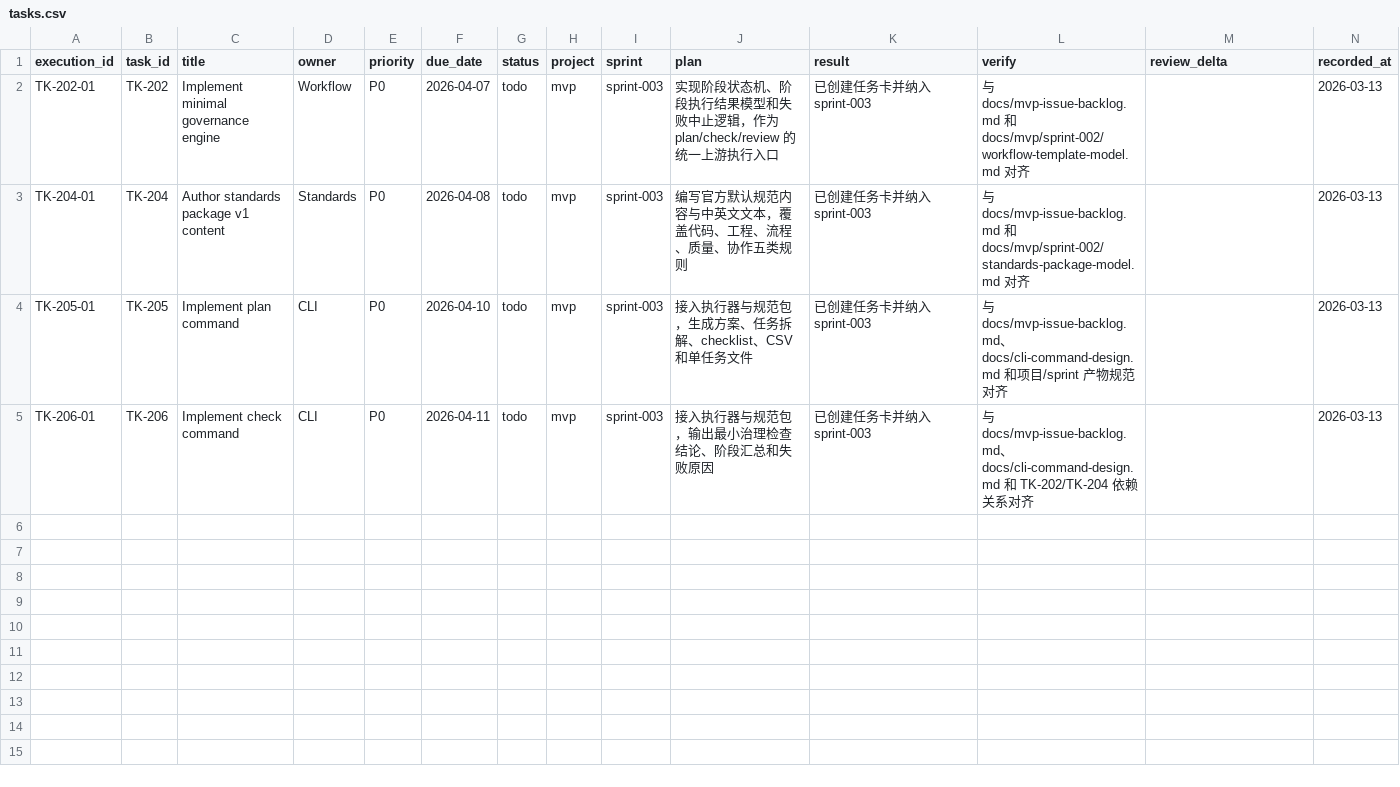
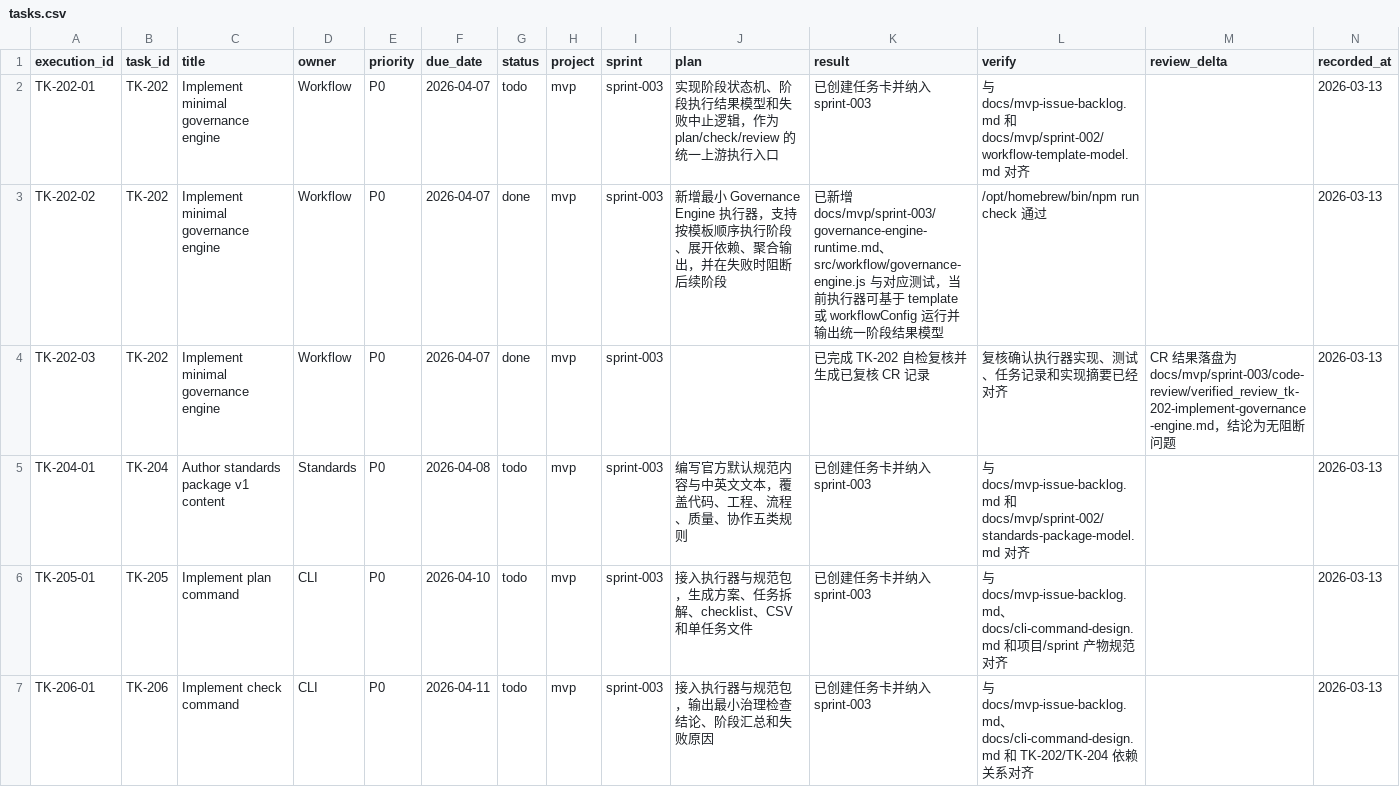
Before and after one commit to JimmyDaddy/repo-ai-governor, a CSV file: docs/mvp/sprint-003/tasks/tasks.csv, drawn as a sheet.

Commit message:
feat(workflow): add minimal governance engine

```diff
--- a/docs/mvp/sprint-003/tasks/tasks.csv
+++ b/docs/mvp/sprint-003/tasks/tasks.csv
@@ -2,2 +2,4 @@ execution_id,task_id,title,owner,priority,due_date,status,project,sprint,plan,re
 TK-202-01,TK-202,Implement minimal governance engine,Workflow,P0,2026-04-07,todo,mvp,sprint-003,"实现阶段状态机、阶段执行结果模型和失败中止逻辑，作为 plan/check/review 的统一上游执行入口","已创建任务卡并纳入 sprint-003","与 docs/mvp-issue-backlog.md 和 docs/mvp/sprint-002/workflow-template-model.md 对齐","",2026-03-13
+TK-202-02,TK-202,Implement minimal governance engine,Workflow,P0,2026-04-07,done,mvp,sprint-003,"新增最小 Governance Engine 执行器，支持按模板顺序执行阶段、展开依赖、聚合输出，并在失败时阻断后续阶段","已新增 docs/mvp/sprint-003/governance-engine-runtime.md、src/workflow/governance-engine.js 与对应测试，当前执行器可基于 template 或 workflowConfig 运行并输出统一阶段结果模型","/opt/homebrew/bin/npm run check 通过","",2026-03-13
+TK-202-03,TK-202,Implement minimal governance engine,Workflow,P0,2026-04-07,done,mvp,sprint-003,"","已完成 TK-202 自检复核并生成已复核 CR 记录","复核确认执行器实现、测试、任务记录和实现摘要已经对齐","CR 结果落盘为 docs/mvp/sprint-003/code-review/verified_review_tk-202-implement-governance-engine.md，结论为无阻断问题",2026-03-13
 TK-204-01,TK-204,Author standards package v1 content,Standards,P0,2026-04-08,todo,mvp,sprint-003,"编写官方默认规范内容与中英文文本，覆盖代码、工程、流程、质量、协作五类规则","已创建任务卡并纳入 sprint-003","与 docs/mvp-issue-backlog.md 和 docs/mvp/sprint-002/standards-package-model.md 对齐","",2026-03-13
```
Also changed, not shown: 8 other files.
